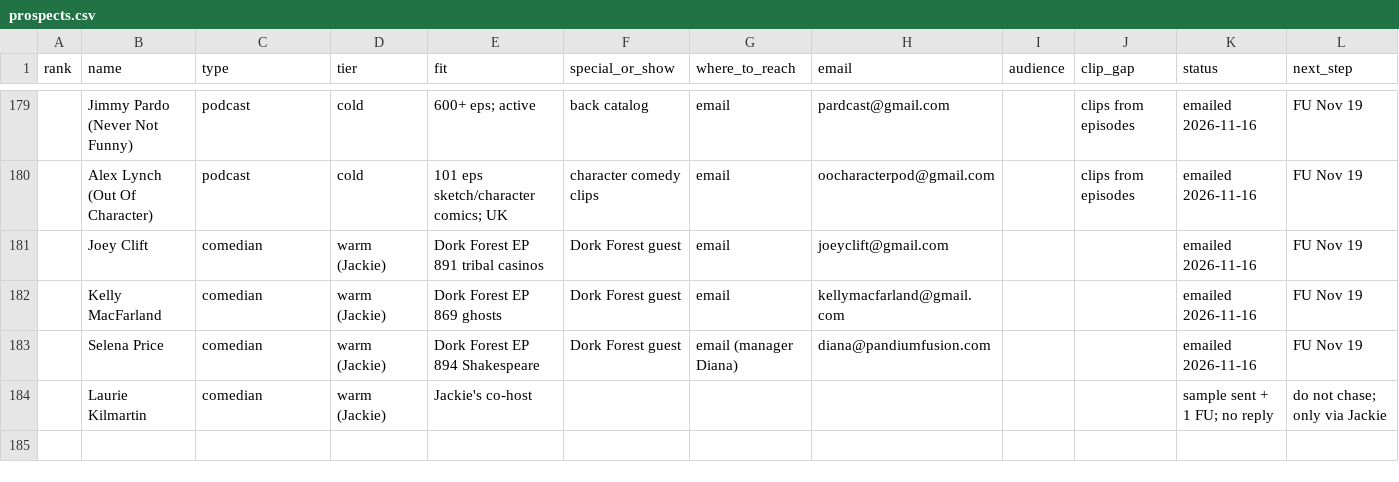
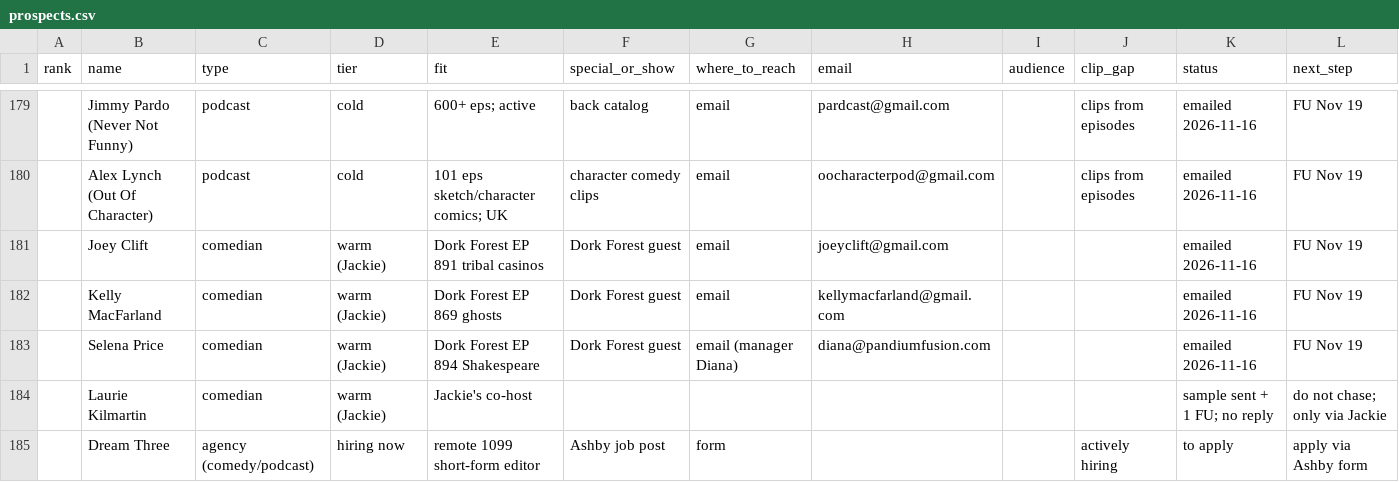
Before and after one commit to amdadmaui-beep/auto-aesprites, a CSV file: outreach/prospects.csv, drawn as a sheet; only a part is shown, gaps mark what is left out.

```diff
--- a/outreach/prospects.csv
+++ b/outreach/prospects.csv
@@ -184 +184,2 @@ rank,name,type,tier,fit,special_or_show,where_to_reach,email,audience,clip_gap,s
 ,Laurie Kilmartin,comedian,warm (Jackie),Jackie's co-host,,,,,,sample sent + 1 FU; no reply,do not chase; only via Jackie
+,Dream Three,agency (comedy/podcast),hiring now,remote 1099 short-form editor,Ashby job post,form,,,actively hiring,to apply,apply via Ashby form
```
Also changed, not shown: 1 other file.
